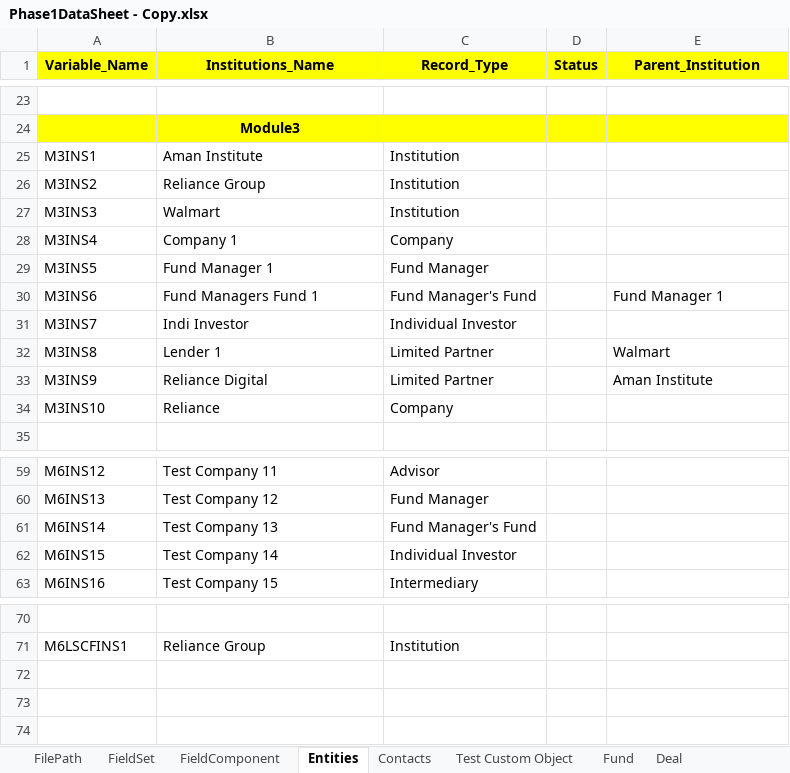
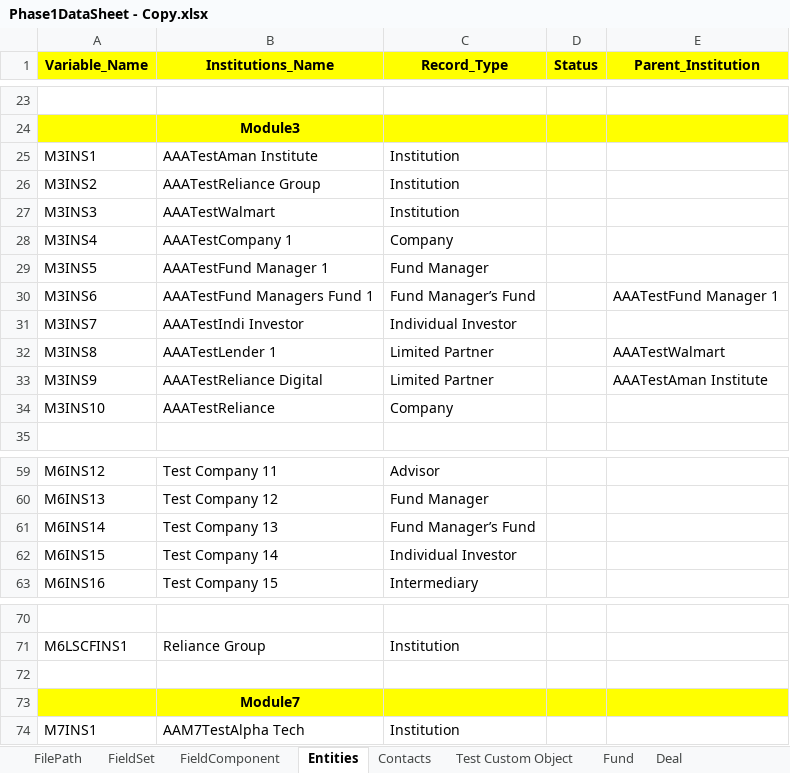
Before and after one commit to NitinNavatar/PE4.7, an Excel workbook: Phase1DataSheet - Copy.xlsx, sheet Entities, drawn as a sheet; only a part is shown, gaps mark what is left out; values as stored, in another font and other column widths than the file's, no borders; the diff names each change by its address in the sheet, - before the commit and + after, or states it on an @@ line.

Commit message:
Updated Excel for Module 3 & Module 7
Signed-off-by: Azhar

```diff
--- a/Phase1DataSheet - Copy.xlsx (sheet Entities)
+++ b/Phase1DataSheet - Copy.xlsx (sheet Entities)
-B25 (Institutions_Name): Aman Institute
+B25 (Institutions_Name): AAATestAman Institute
-B26 (Institutions_Name): Reliance Group
+B26 (Institutions_Name): AAATestReliance Group
-B27 (Institutions_Name): Walmart
+B27 (Institutions_Name): AAATestWalmart
-B28 (Institutions_Name): Company 1
+B28 (Institutions_Name): AAATestCompany 1
-B29 (Institutions_Name): Fund Manager 1
+B29 (Institutions_Name): AAATestFund Manager 1
-B30 (Institutions_Name): Fund Managers Fund 1
+B30 (Institutions_Name): AAATestFund Managers Fund 1
-C30 (Record_Type): Fund Manager's Fund
+C30 (Record_Type): Fund Manager’s Fund
-E30 (Parent_Institution): Fund Manager 1
+E30 (Parent_Institution): AAATestFund Manager 1
-B31 (Institutions_Name): Indi Investor
+B31 (Institutions_Name): AAATestIndi Investor
-B32 (Institutions_Name): Lender 1
+B32 (Institutions_Name): AAATestLender 1
-E32 (Parent_Institution): Walmart
+E32 (Parent_Institution): AAATestWalmart
-B33 (Institutions_Name): Reliance Digital
+B33 (Institutions_Name): AAATestReliance Digital
-E33 (Parent_Institution): Aman Institute
+E33 (Parent_Institution): AAATestAman Institute
-B34 (Institutions_Name): Reliance
+B34 (Institutions_Name): AAATestReliance
-C61 (Record_Type): Fund Manager's Fund
+C61 (Record_Type): Fund Manager’s Fund
+row 72: (empty)
+row 73:  | Module7
+row 74: M7INS1 | AAM7TestAlpha Tech | Institution
```
Also changed, not shown: sheet Contacts, sheet Fundraisings, sheet Task1, sheet Deal, sheet Partnerships, sheet FilePath, 3 more sheets, Phase1DataSheet.xlsx, TestCases - Copy.xlsx, 2 other files.
